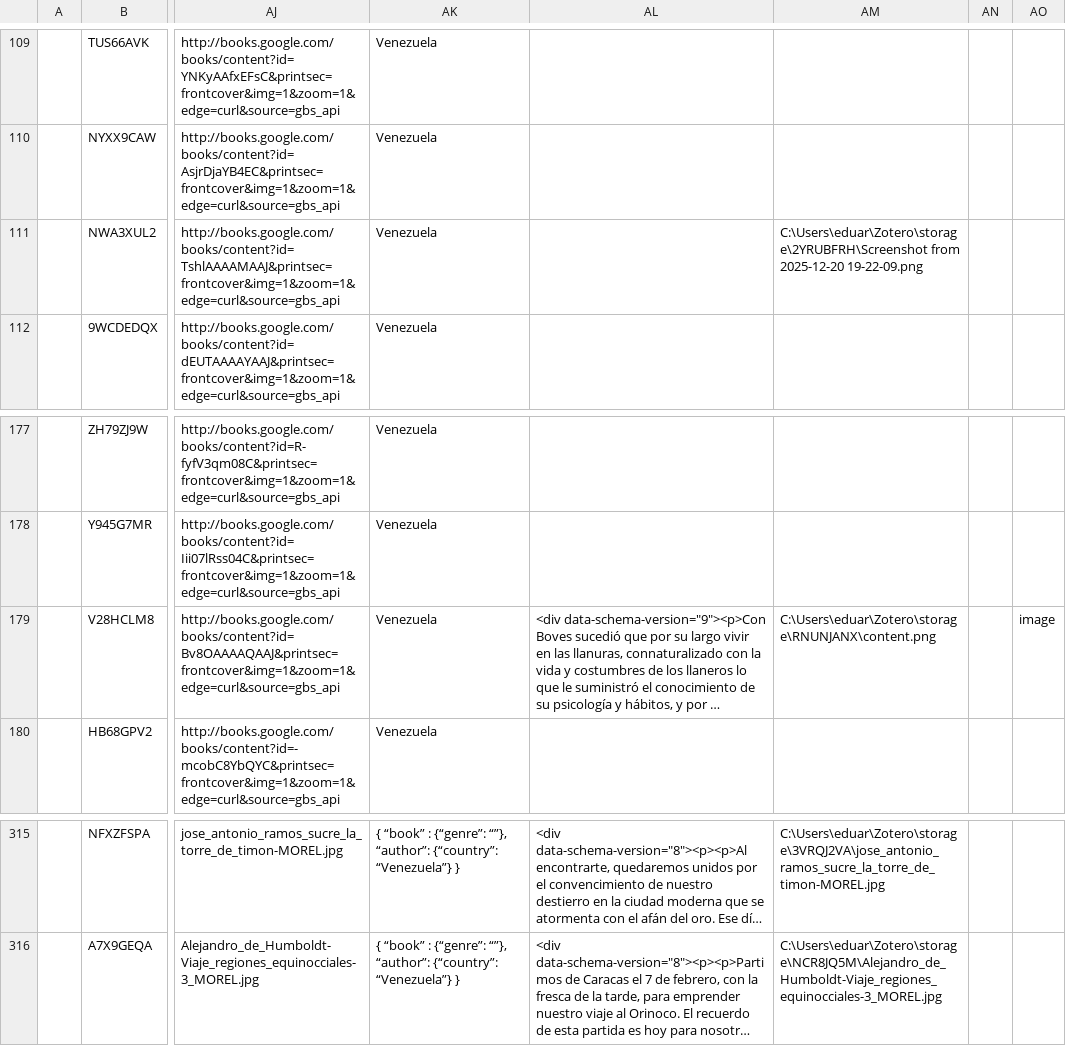
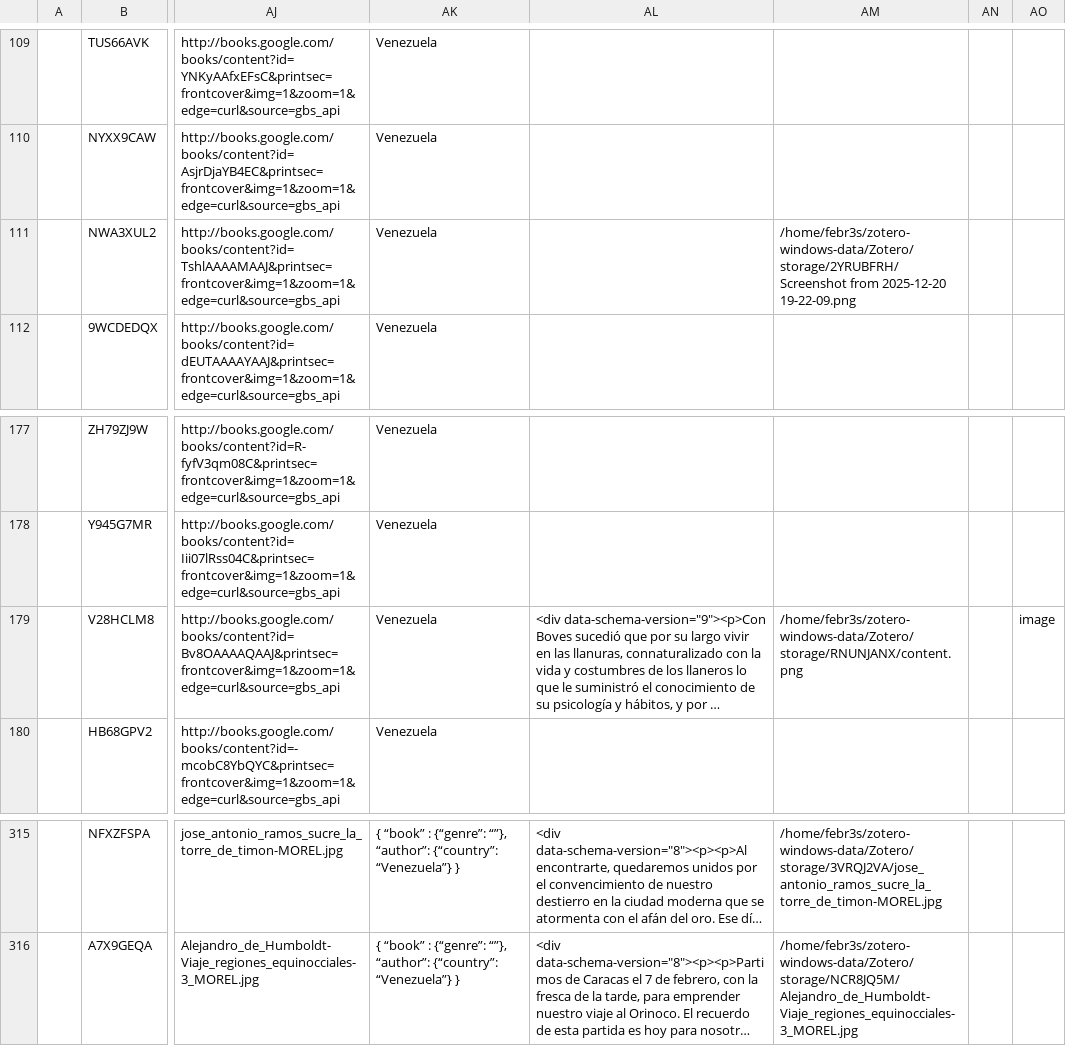
Before and after one commit to morelrep/BibAV, a CSV file: _data/books.csv, drawn as a sheet; only a part is shown, gaps mark what is left out; long unchanged cells end in …; the diff covers the shown part only; the diff names each change by its address in the sheet, - before the commit and + after, or states it on an @@ line.

```diff
--- a/_data/books.csv
+++ b/_data/books.csv
-AM111: C:\Users\eduar\Zotero\storage\2YRUBFRH\Screenshot from 2025-12-20…
+AM111: /home/febr3s/zotero-windows-data/Zotero/storage/2YRUBFRH/Screenshot from 2025-12-20…
-AM179: C:\Users\eduar\Zotero\storage\RNUNJANX\content.png
+AM179: /home/febr3s/zotero-windows-data/Zotero/storage/RNUNJANX/content.png
-AM315: C:\Users\eduar\Zotero\storage\3VRQJ2VA\jose_antonio_ramos_sucre_la_torre_de_timon-MOREL.jpg
+AM315: /home/febr3s/zotero-windows-data/Zotero/storage/3VRQJ2VA/jose_antonio_ramos_sucre_la_torre_de_timon-MOREL.jpg
-AM316: C:\Users\eduar\Zotero\storage\NCR8JQ5M\Alejandro_de_Humboldt-Viaje_regiones_equinocciales-3_MOREL.jpg
+AM316: /home/febr3s/zotero-windows-data/Zotero/storage/NCR8JQ5M/Alejandro_de_Humboldt-Viaje_regiones_equinocciales-3_MOREL.jpg
```
Also changed, not shown: 28 edited cells elsewhere in this file, assets/data/books_zotero.csv, 32 other files.
